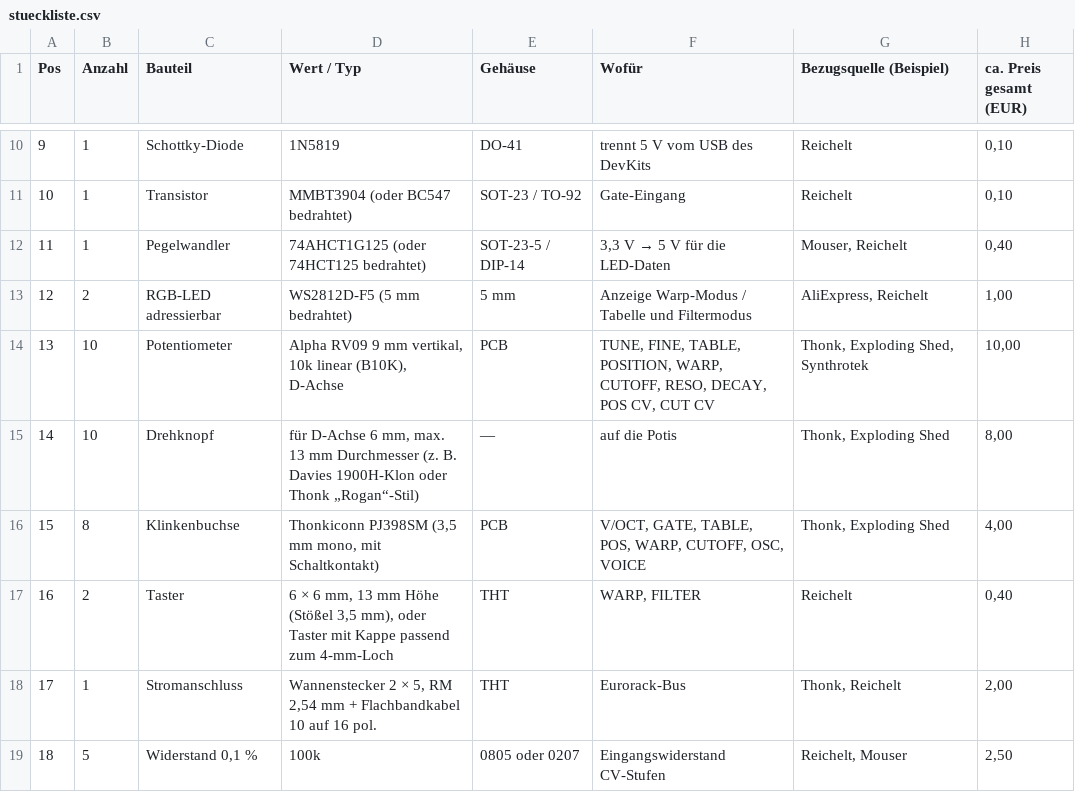
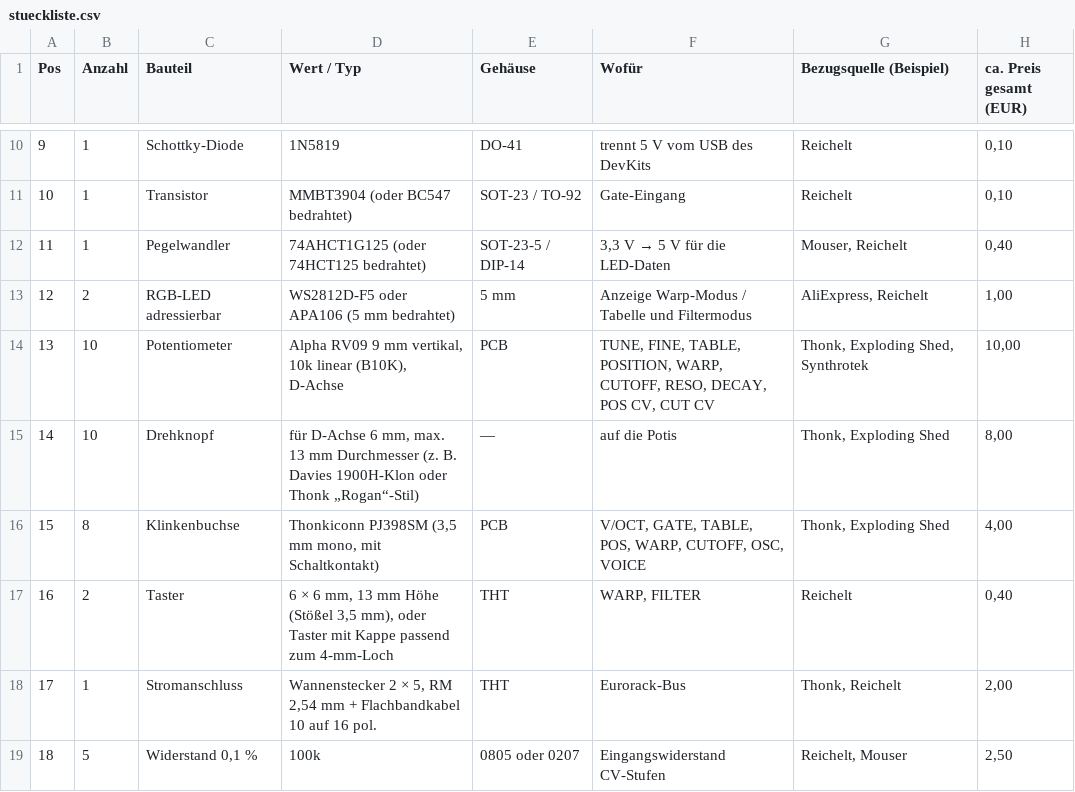
Before and after one commit to Marcel-B/Synth, a CSV file: esp32-wavetable/hardware/stueckliste.csv, drawn as a sheet; only a part is shown, gaps mark what is left out.

```diff
--- a/esp32-wavetable/hardware/stueckliste.csv
+++ b/esp32-wavetable/hardware/stueckliste.csv
@@ -12,3 +12,3 @@ Pos;Anzahl;Bauteil;Wert / Typ;Gehäuse;Wofür;Bezugsquelle (Beispiel);ca. Preis
 11;1;Pegelwandler;74AHCT1G125 (oder 74HCT125 bedrahtet);SOT-23-5 / DIP-14;3,3 V → 5 V für die LED-Daten;Mouser, Reichelt;0,40
-12;2;RGB-LED adressierbar;WS2812D-F5 (5 mm bedrahtet);5 mm;Anzeige Warp-Modus / Tabelle und Filtermodus;AliExpress, Reichelt;1,00
+12;2;RGB-LED adressierbar;WS2812D-F5 oder APA106 (5 mm bedrahtet);5 mm;Anzeige Warp-Modus / Tabelle und Filtermodus;AliExpress, Reichelt;1,00
 13;10;Potentiometer;Alpha RV09 9 mm vertikal, 10k linear (B10K), D-Achse;PCB;TUNE, FINE, TABLE, POSITION, WARP, CUTOFF, RESO, DECAY, POS CV, CUT CV;Thonk, Exploding Shed, Synthrotek;10,00
```
Also changed, not shown: 7 other files.
